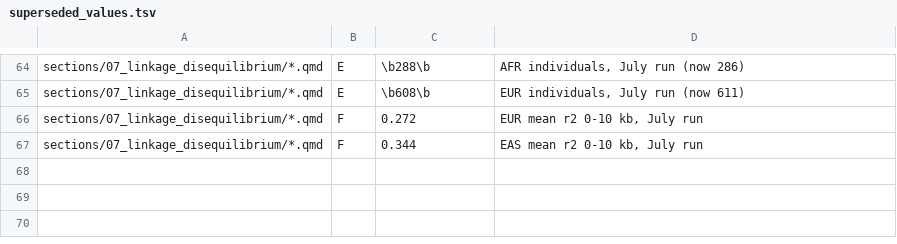
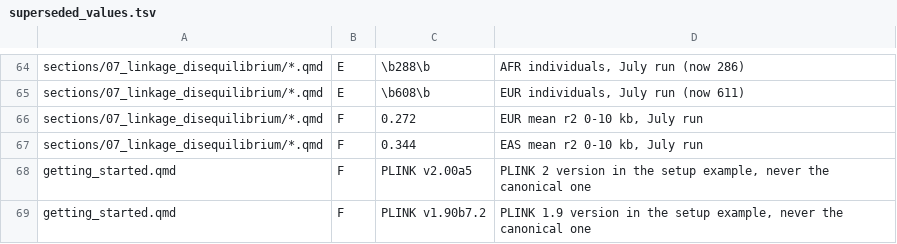
Before and after one commit to mgentiluomo/how-to-gwas-pdac, a TSV file: scripts/dev/superseded_values.tsv, drawn as a sheet; only a part is shown, gaps mark what is left out; the diff names each change by its address in the sheet, - before the commit and + after, or states it on an @@ line.

```diff
--- a/scripts/dev/superseded_values.tsv
+++ b/scripts/dev/superseded_values.tsv
+row 68: getting_started.qmd | F | PLINK v2.00a5 | PLINK 2 version in the setup example, never the canonical one
+row 69: getting_started.qmd | F | PLINK v1.90b7.2 | PLINK 1.9 version in the setup example, never the canonical one
```
Also changed, not shown: 1 other file.
